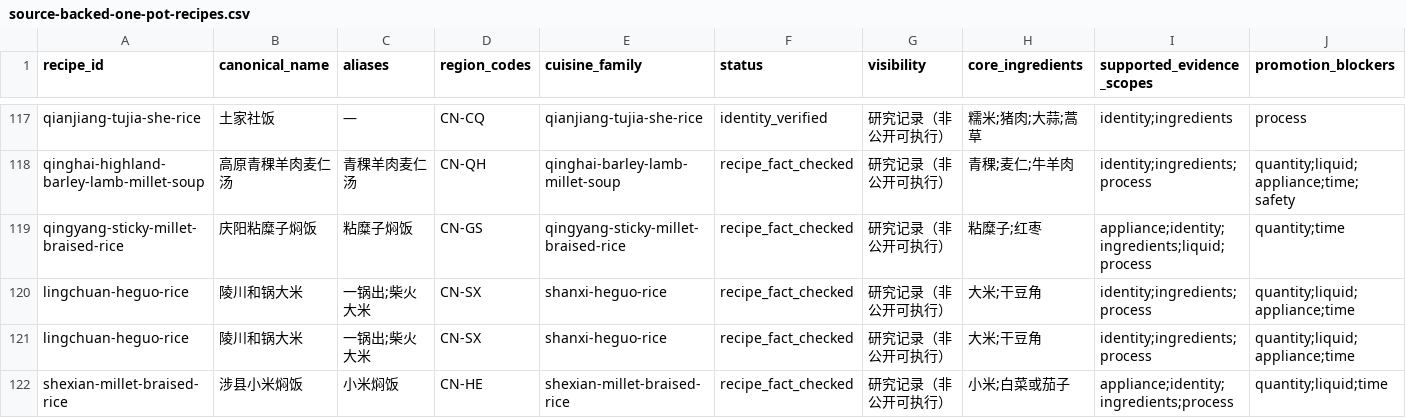
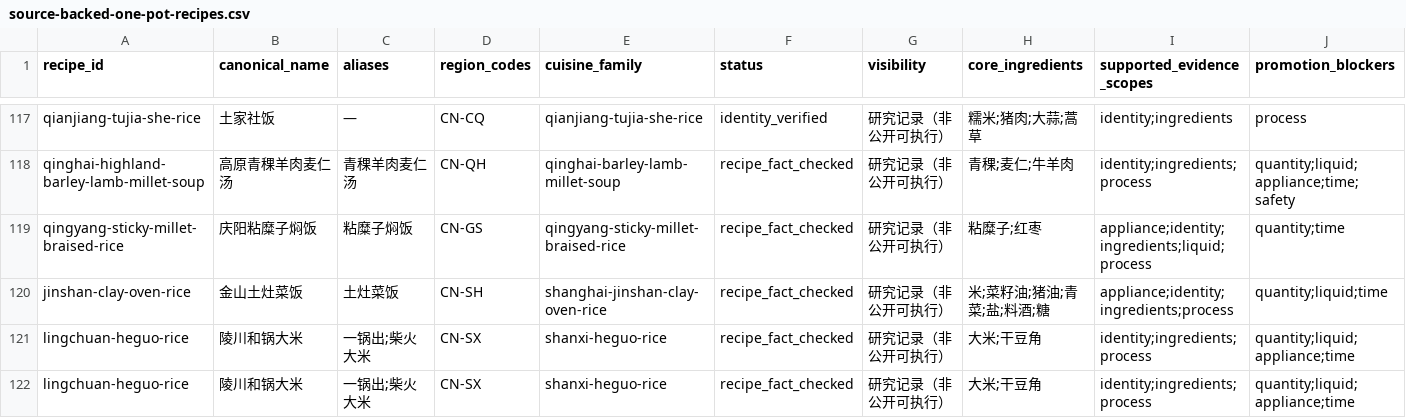
Before and after one commit to liuyuxin01210725-debug/yiguochu, a CSV file: docs/source-backed-one-pot-recipes.csv, drawn as a sheet; only a part is shown, gaps mark what is left out; the shorter side is filled out with more unchanged rows; rows hold the shown columns only; the diff names each change by its address in the sheet, - before the commit and + after, or states it on an @@ line.

Commit message:
data: add Jinshan clay-oven rice evidence

```diff
--- a/docs/source-backed-one-pot-recipes.csv
+++ b/docs/source-backed-one-pot-recipes.csv
+row 120: jinshan-clay-oven-rice | 金山土灶菜饭 | 土灶菜饭 | CN-SH | shanghai-jinshan-clay-oven-rice | recipe_fact_checked | 研究记录（非公开可执行） | 米;菜籽油;猪油;青菜;盐;料酒;糖 | appliance;identity;ingredients;process | quantity;liquid;time
```
Also changed, not shown: 4 other files.
